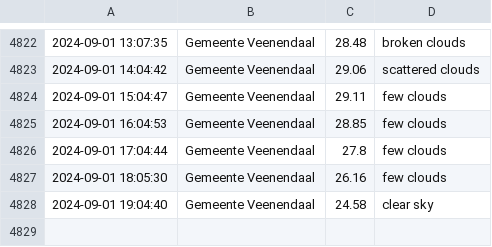
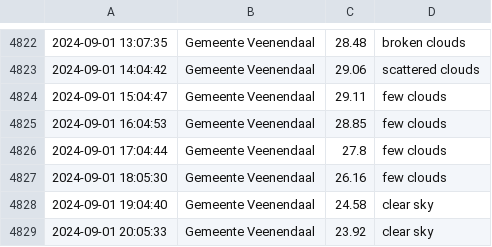
Before and after one commit to drikusroor/weather-archive, a CSV file: archive/Veenendaal_2024.csv, drawn as a sheet; only a part is shown, gaps mark what is left out.

```diff
--- a/archive/Veenendaal_2024.csv
+++ b/archive/Veenendaal_2024.csv
@@ -4828 +4828,2 @@
 2024-09-01 19:04:40,Gemeente Veenendaal,24.58,clear sky
+2024-09-01 20:05:33,Gemeente Veenendaal,23.92,clear sky
```
Also changed, not shown: 2 other files.
